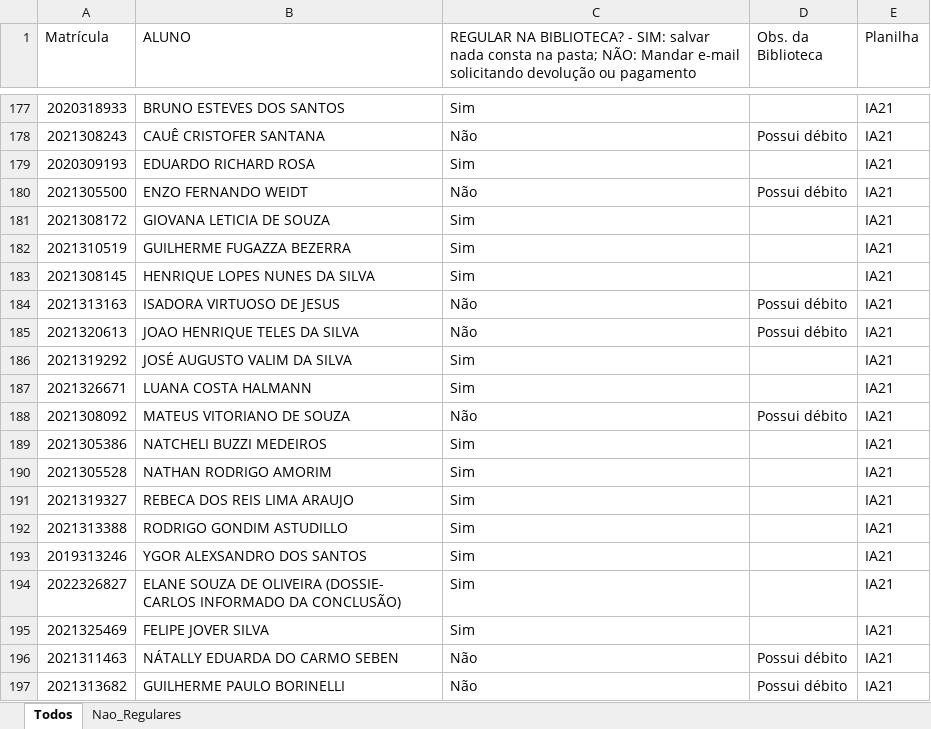
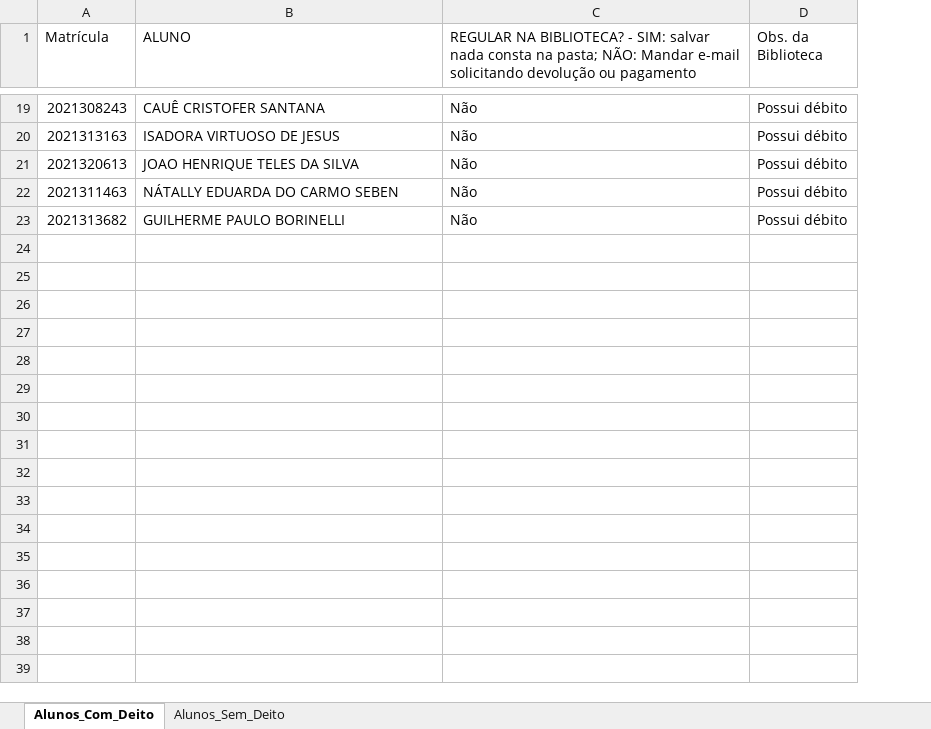
Before and after one commit to elianoliver/automacao-biblioteca, an Excel workbook: excel/nova_planilha.xlsx, sheet Alunos_Com_Deito, drawn as a sheet; only a part is shown, gaps mark what is left out; values as stored, in another font and other column widths than the file's, no cell formats; the diff covers the shown part only; the diff names each change by its address in the sheet, - before the commit and + after, or states it on an @@ line.

```diff
--- a/excel/nova_planilha.xlsx (sheet Alunos_Com_Deito)
+++ b/excel/nova_planilha.xlsx (sheet Alunos_Com_Deito)
-sheet tab: Todos
+sheet tab: Alunos_Com_Deito
-sheet tab: Nao_Regulares
+sheet tab: Alunos_Sem_Deito
-column E (Planilha), row 178: IA21; rows 184-185: IA21 | IA21; rows 196-197: IA21 | IA21
-row 177: 2020318933 | BRUNO ESTEVES DOS SANTOS | Sim |  | IA21
-row 179: 2020309193 | EDUARDO RICHARD ROSA | Sim |  | IA21
-row 180: 2021305500 | ENZO FERNANDO WEIDT | Não | Possui débito | IA21
-row 181: 2021308172 | GIOVANA LETICIA DE SOUZA | Sim |  | IA21
-row 182: 2021310519 | GUILHERME FUGAZZA BEZERRA | Sim |  | IA21
-row 183: 2021308145 | HENRIQUE LOPES NUNES DA SILVA | Sim |  | IA21
-row 186: 2021319292 | JOSÉ AUGUSTO VALIM DA SILVA | Sim |  | IA21
-row 187: 2021326671 | LUANA COSTA HALMANN | Sim |  | IA21
-row 188: 2021308092 | MATEUS VITORIANO DE SOUZA | Não | Possui débito | IA21
-row 189: 2021305386 | NATCHELI BUZZI MEDEIROS | Sim |  | IA21
-row 190: 2021305528 | NATHAN RODRIGO AMORIM | Sim |  | IA21
-row 191: 2021319327 | REBECA DOS REIS LIMA ARAUJO | Sim |  | IA21
-row 192: 2021313388 | RODRIGO GONDIM ASTUDILLO | Sim |  | IA21
-row 193: 2019313246 | YGOR ALEXSANDRO DOS SANTOS | Sim |  | IA21
-row 194: 2022326827 | ELANE SOUZA DE OLIVEIRA (DOSSIE- CARLOS INFORMADO DA CONCLUSÃO) | Sim |  | IA21
-row 195: 2021325469 | FELIPE JOVER SILVA | Sim |  | IA21
```
Also changed, not shown: 158 removed rows elsewhere in this sheet, sheet Alunos_Sem_Deito, cell formats, 7 other files.
